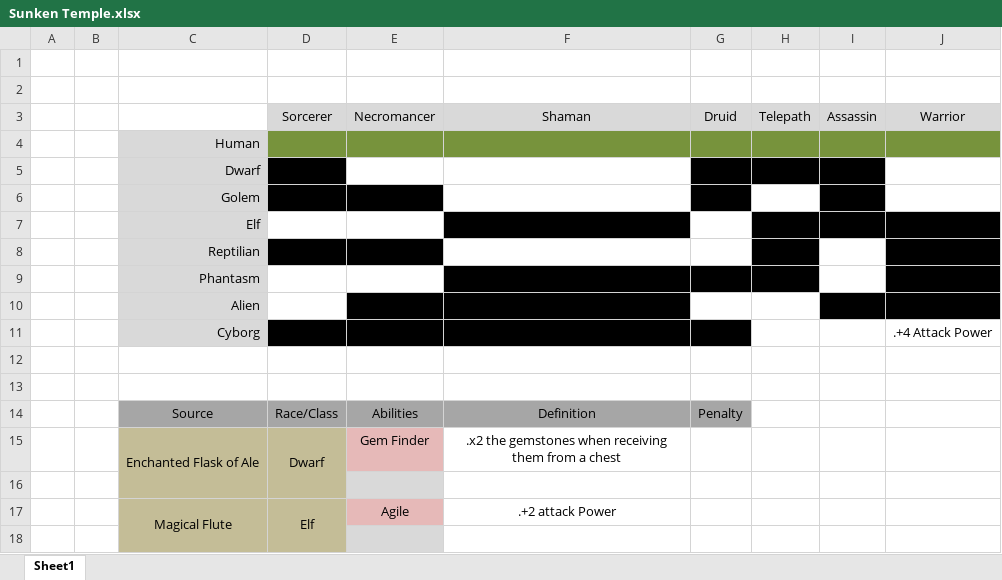
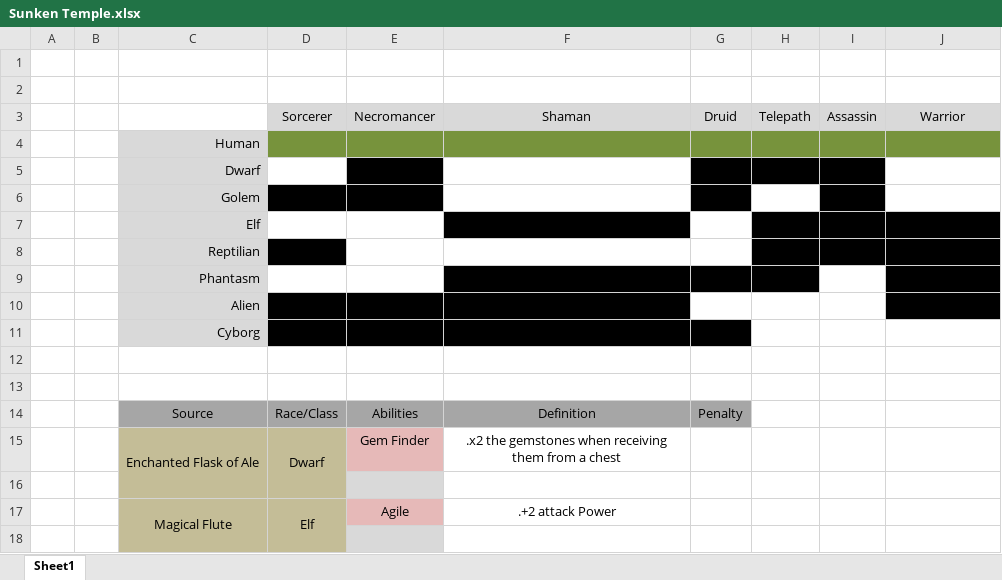
Before and after one commit to apatton1247/FantasyGame, an Excel workbook: Sunken Temple/Ideas/Sunken Temple.xlsx, sheet Sheet1, drawn as a sheet; only a part is shown; values as stored, in another font and other column widths than the file's, no borders; the diff names each change by its address in the sheet, - before the commit and + after, or states it on an @@ line.

```diff
--- a/Sunken Temple/Ideas/Sunken Temple.xlsx (sheet Sheet1)
+++ b/Sunken Temple/Ideas/Sunken Temple.xlsx (sheet Sheet1)
-D5 fill: #000000
+D5 fill: none
-E5 fill: none
+E5 fill: #000000
-E8 fill: #000000
+E8 fill: none
-I8 fill: none
+I8 fill: #000000
-D10 fill: none
+D10 fill: #000000
-I10 fill: #000000
+I10 fill: none
-J11: .+4 Attack Power
+J11: (empty)
```
Also changed, not shown: 1 other file.
